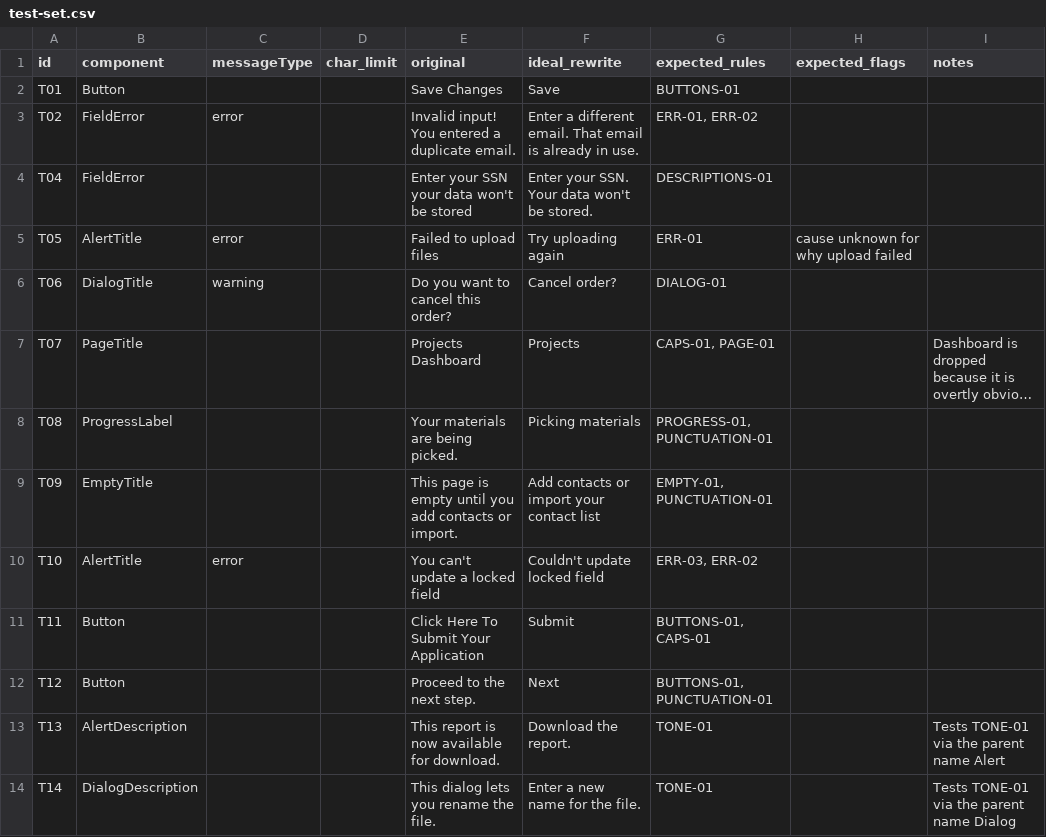
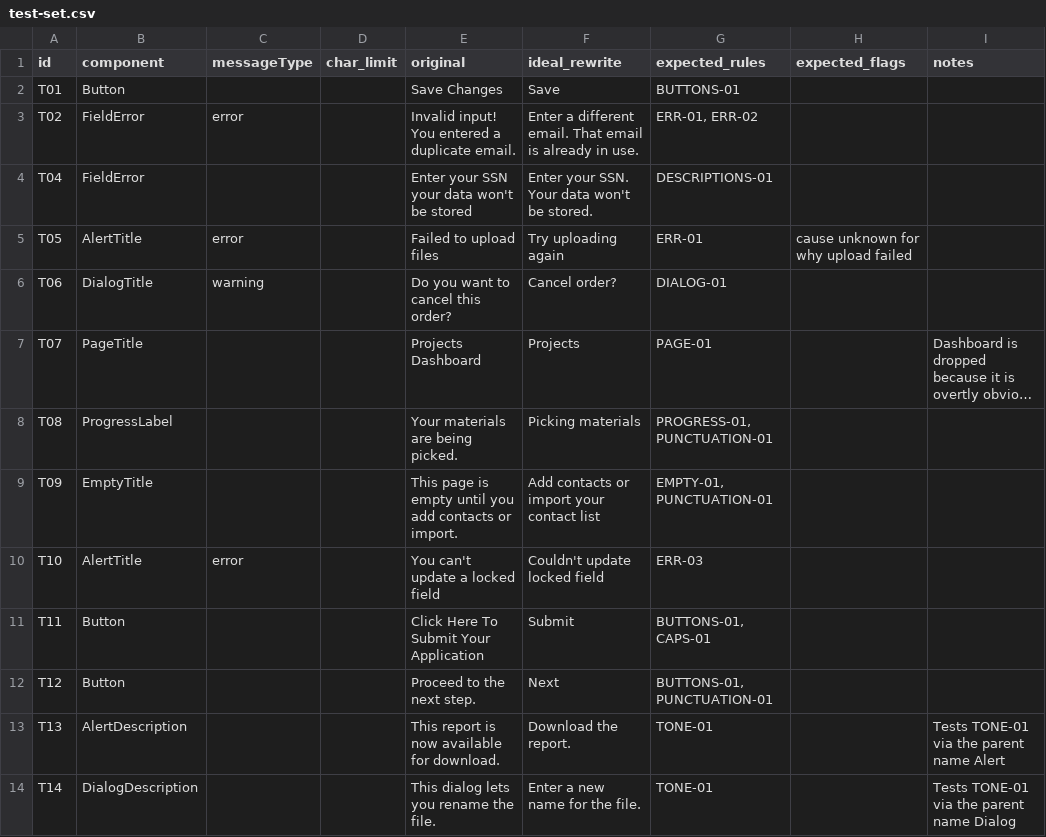
Before and after one commit to jlogan839-forge/microcopy-assistant, a CSV file: content/test-set.csv, drawn as a sheet; only a part is shown; long unchanged cells end in …; the diff covers the shown part only; the diff names each change by its address in the sheet, - before the commit and + after, or states it on an @@ line.

```diff
--- a/content/test-set.csv
+++ b/content/test-set.csv
-G7 (expected_rules): CAPS-01, PAGE-01
+G7 (expected_rules): PAGE-01
-G10 (expected_rules): ERR-03, ERR-02
+G10 (expected_rules): ERR-03
```
Also changed, not shown: 14 edited cells elsewhere in this file, 13 other files.
